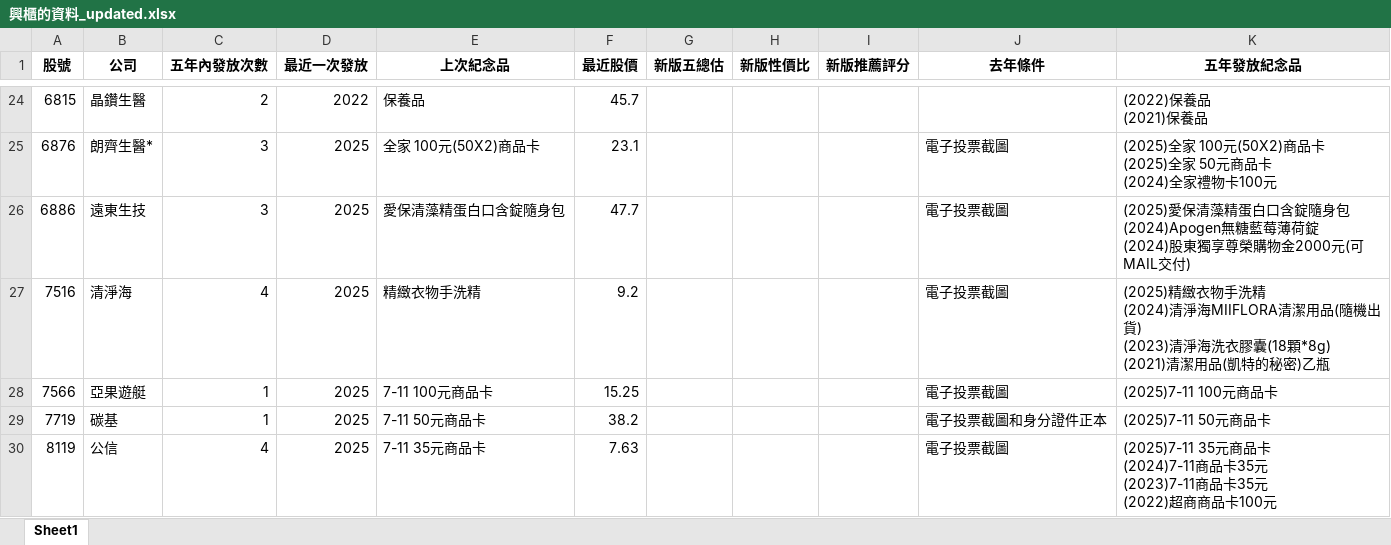
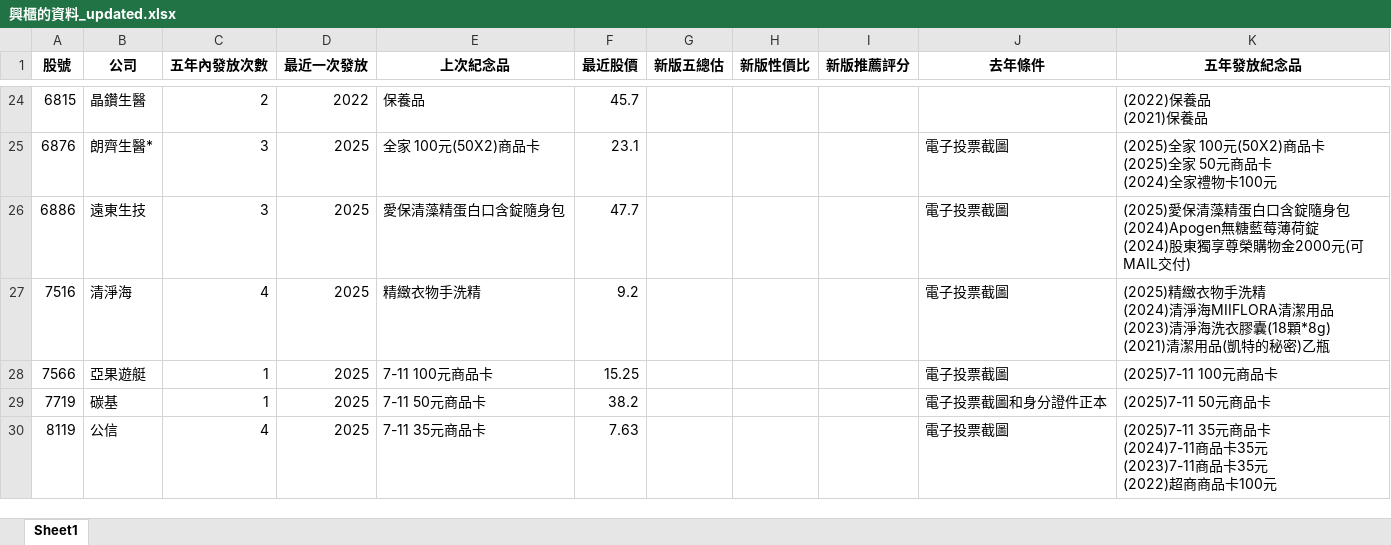
Before and after one commit to xx8897/tw-stock-gift-evaluator, an Excel workbook: data/興櫃的資料_updated.xlsx, sheet Sheet1, drawn as a sheet; only a part is shown, gaps mark what is left out; values as stored, in another font and other column widths than the file's, no borders; ↵ is a line break in a cell; the diff names each change by its address in the sheet, - before the commit and + after, or states it on an @@ line.

Commit message:
chore: 新增 data 目錄

```diff
--- a/data/興櫃的資料_updated.xlsx (sheet Sheet1)
+++ b/data/興櫃的資料_updated.xlsx (sheet Sheet1)
-K27 (五年發放紀念品): …清潔用品(隨機出貨) ↵ (2023)清淨海…
+K27 (五年發放紀念品): …清潔用品 ↵ (2023)清淨海…
```
Also changed, not shown: data/2021-2025_推薦v2.xlsx, 5 other files.
